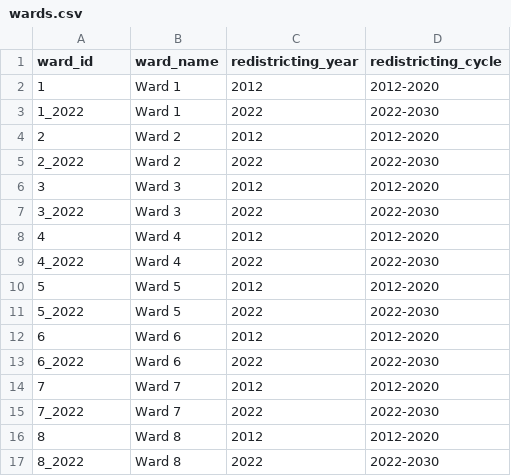
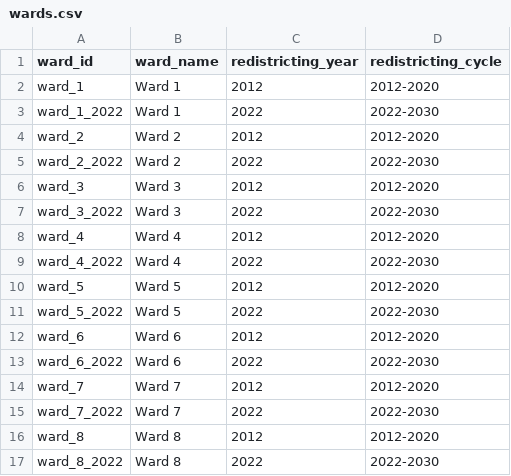
Before and after one commit to devinbrady/openanc, a CSV file: data/wards.csv, drawn as a sheet.

```diff
--- a/data/wards.csv
+++ b/data/wards.csv
@@ -1,17 +1,17 @@
 ward_id,ward_name,redistricting_year,redistricting_cycle
-1,Ward 1,2012,2012-2020
-1_2022,Ward 1,2022,2022-2030
-2,Ward 2,2012,2012-2020
-2_2022,Ward 2,2022,2022-2030
-3,Ward 3,2012,2012-2020
-3_2022,Ward 3,2022,2022-2030
-4,Ward 4,2012,2012-2020
-4_2022,Ward 4,2022,2022-2030
-5,Ward 5,2012,2012-2020
-5_2022,Ward 5,2022,2022-2030
-6,Ward 6,2012,2012-2020
-6_2022,Ward 6,2022,2022-2030
-7,Ward 7,2012,2012-2020
-7_2022,Ward 7,2022,2022-2030
-8,Ward 8,2012,2012-2020
-8_2022,Ward 8,2022,2022-2030
+ward_1,Ward 1,2012,2012-2020
+ward_1_2022,Ward 1,2022,2022-2030
+ward_2,Ward 2,2012,2012-2020
+ward_2_2022,Ward 2,2022,2022-2030
+ward_3,Ward 3,2012,2012-2020
+ward_3_2022,Ward 3,2022,2022-2030
+ward_4,Ward 4,2012,2012-2020
+ward_4_2022,Ward 4,2022,2022-2030
+ward_5,Ward 5,2012,2012-2020
+ward_5_2022,Ward 5,2022,2022-2030
+ward_6,Ward 6,2012,2012-2020
+ward_6_2022,Ward 6,2022,2022-2030
+ward_7,Ward 7,2012,2012-2020
+ward_7_2022,Ward 7,2022,2022-2030
+ward_8,Ward 8,2012,2012-2020
+ward_8_2022,Ward 8,2022,2022-2030
```
Also changed, not shown: data/ancs.csv, data/districts.csv, 11 other files.
